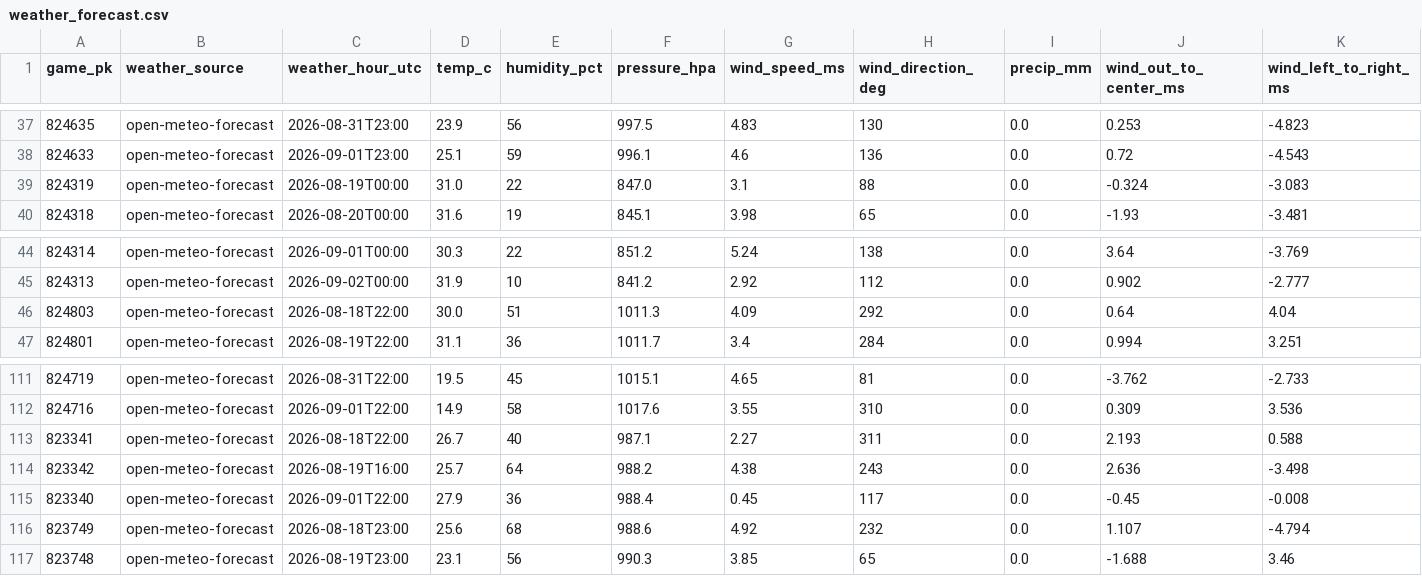
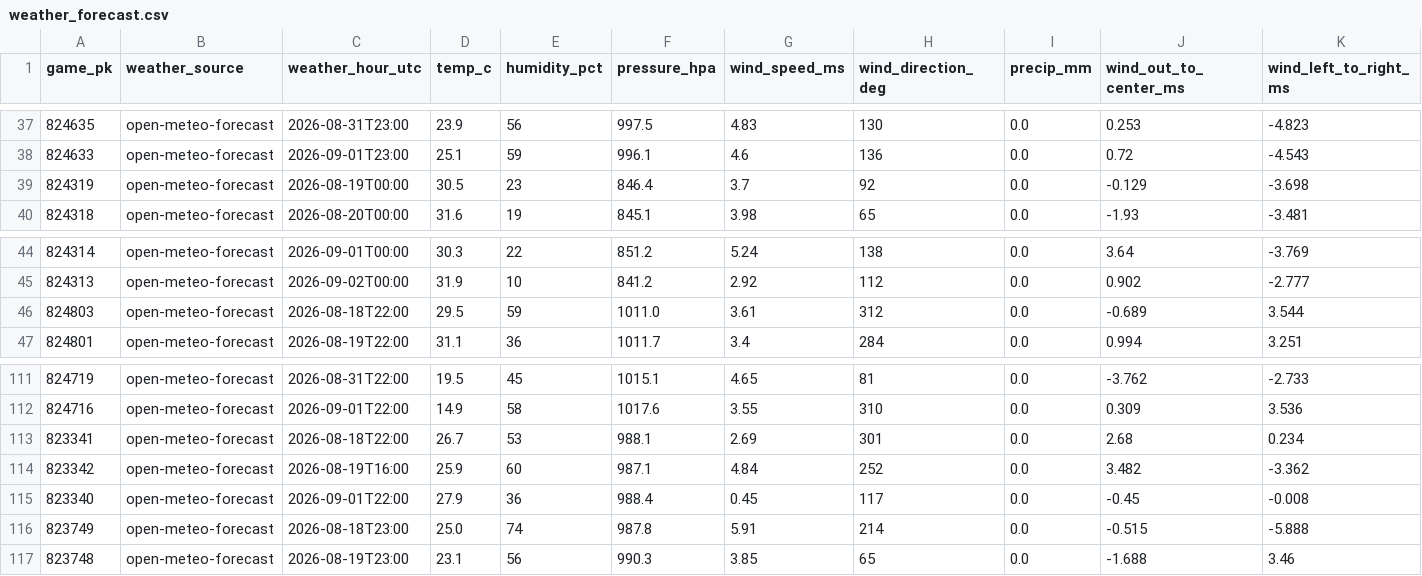
Before and after one commit to joshuakingsland/claude-diamond, a CSV file: data/weather_forecast.csv, drawn as a sheet; only a part is shown, gaps mark what is left out; the diff covers the shown part only; the diff names each change by its address in the sheet, - before the commit and + after, or states it on an @@ line.

```diff
--- a/data/weather_forecast.csv
+++ b/data/weather_forecast.csv
-D39 (temp_c): 31.0
+D39 (temp_c): 30.5
-E39 (humidity_pct): 22
+E39 (humidity_pct): 23
-F39 (pressure_hpa): 847.0
+F39 (pressure_hpa): 846.4
-G39 (wind_speed_ms): 3.1
+G39 (wind_speed_ms): 3.7
-H39 (wind_direction_deg): 88
+H39 (wind_direction_deg): 92
-J39 (wind_out_to_center_ms): -0.324
+J39 (wind_out_to_center_ms): -0.129
-K39 (wind_left_to_right_ms): -3.083
+K39 (wind_left_to_right_ms): -3.698
-D46 (temp_c): 30.0
+D46 (temp_c): 29.5
-E46 (humidity_pct): 51
+E46 (humidity_pct): 59
-F46 (pressure_hpa): 1011.3
+F46 (pressure_hpa): 1011.0
-G46 (wind_speed_ms): 4.09
+G46 (wind_speed_ms): 3.61
-H46 (wind_direction_deg): 292
+H46 (wind_direction_deg): 312
-J46 (wind_out_to_center_ms): 0.64
+J46 (wind_out_to_center_ms): -0.689
-K46 (wind_left_to_right_ms): 4.04
+K46 (wind_left_to_right_ms): 3.544
-E113 (humidity_pct): 40
+E113 (humidity_pct): 53
-F113 (pressure_hpa): 987.1
+F113 (pressure_hpa): 988.1
-G113 (wind_speed_ms): 2.27
+G113 (wind_speed_ms): 2.69
-H113 (wind_direction_deg): 311
+H113 (wind_direction_deg): 301
-J113 (wind_out_to_center_ms): 2.193
+J113 (wind_out_to_center_ms): 2.68
-K113 (wind_left_to_right_ms): 0.588
+K113 (wind_left_to_right_ms): 0.234
-D114 (temp_c): 25.7
+D114 (temp_c): 25.9
-E114 (humidity_pct): 64
+E114 (humidity_pct): 60
-F114 (pressure_hpa): 988.2
+F114 (pressure_hpa): 987.1
-G114 (wind_speed_ms): 4.38
+G114 (wind_speed_ms): 4.84
-H114 (wind_direction_deg): 243
+H114 (wind_direction_deg): 252
-J114 (wind_out_to_center_ms): 2.636
+J114 (wind_out_to_center_ms): 3.482
-K114 (wind_left_to_right_ms): -3.498
+K114 (wind_left_to_right_ms): -3.362
-D116 (temp_c): 25.6
+D116 (temp_c): 25.0
-E116 (humidity_pct): 68
+E116 (humidity_pct): 74
-F116 (pressure_hpa): 988.6
+F116 (pressure_hpa): 987.8
-G116 (wind_speed_ms): 4.92
+G116 (wind_speed_ms): 5.91
-H116 (wind_direction_deg): 232
+H116 (wind_direction_deg): 214
-J116 (wind_out_to_center_ms): 1.107
+J116 (wind_out_to_center_ms): -0.515
-K116 (wind_left_to_right_ms): -4.794
+K116 (wind_left_to_right_ms): -5.888
```
Also changed, not shown: 68 edited cells elsewhere in this file, data/clv_signals.csv, data/credit_log.csv, 7 other files.
